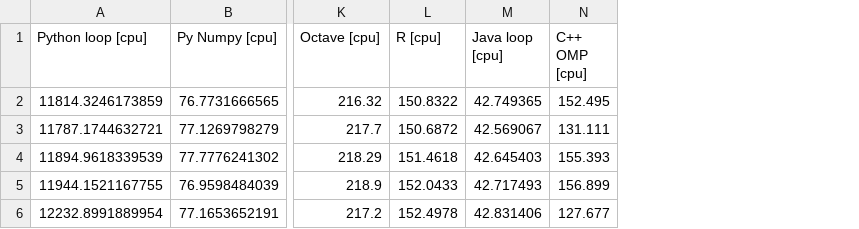
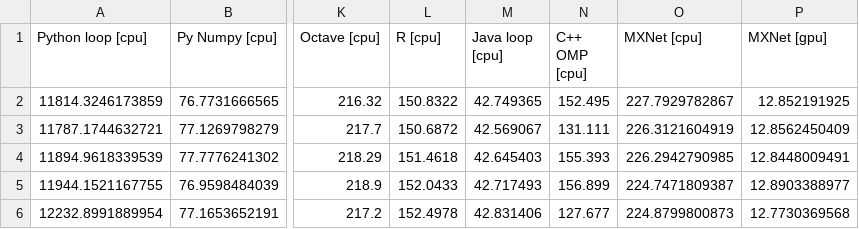
Before and after one commit to bennylp/saxpy-benchmark, a CSV file: results/benny-linux.csv, drawn as a sheet; only a part is shown, gaps mark what is left out; the diff names each change by its address in the sheet, - before the commit and + after, or states it on an @@ line.

Commit message:
Added MXNet

```diff
--- a/results/benny-linux.csv
+++ b/results/benny-linux.csv
+column O (MXNet [cpu]), rows 2-6: 227.7929782867 | 226.3121604919 | 226.2942790985 | 224.7471809387 | 224.8799800873
+column P (MXNet [gpu]), rows 2-6: 12.852191925 | 12.8562450409 | 12.8448009491 | 12.8903388977 | 12.7730369568
```
Also changed, not shown: 6 other files.
